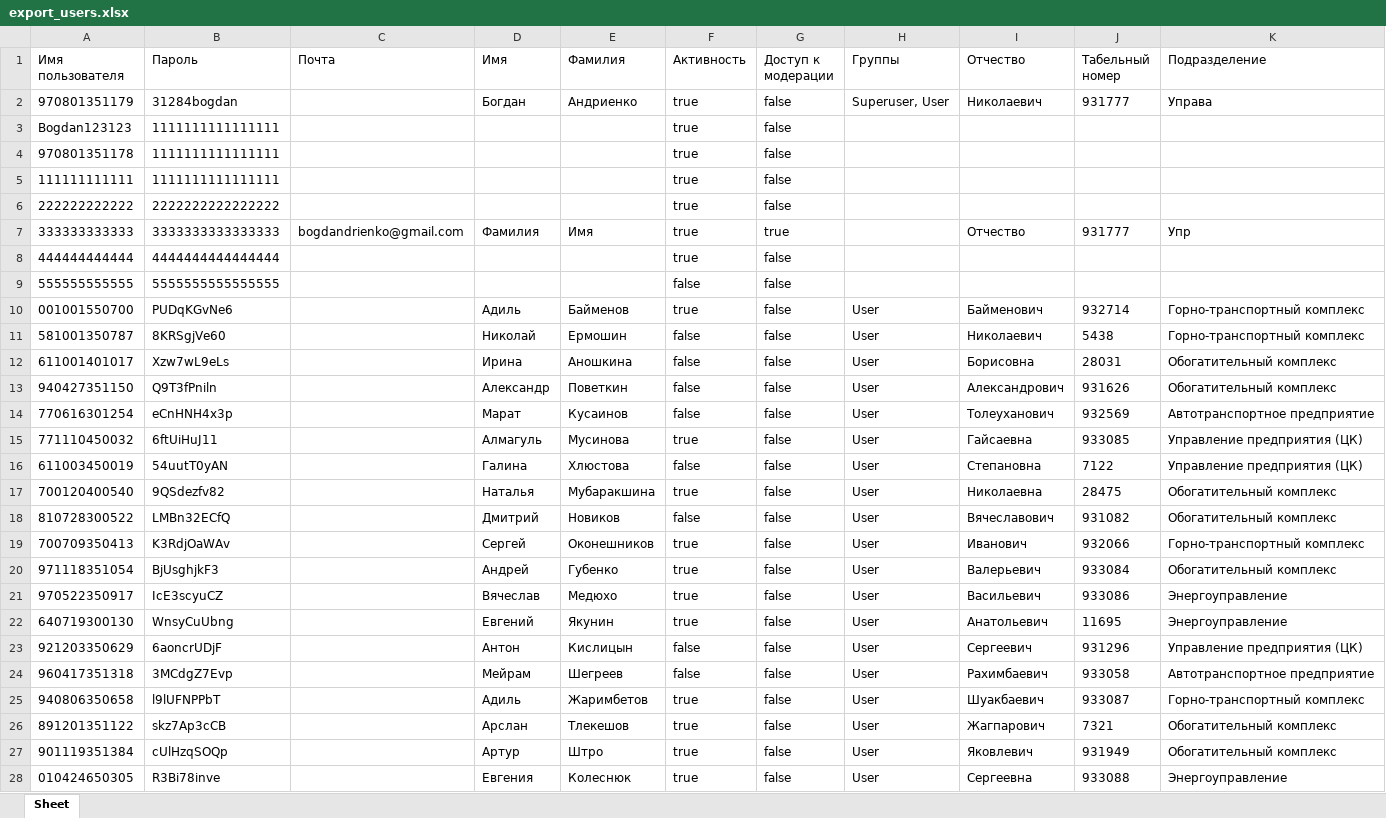
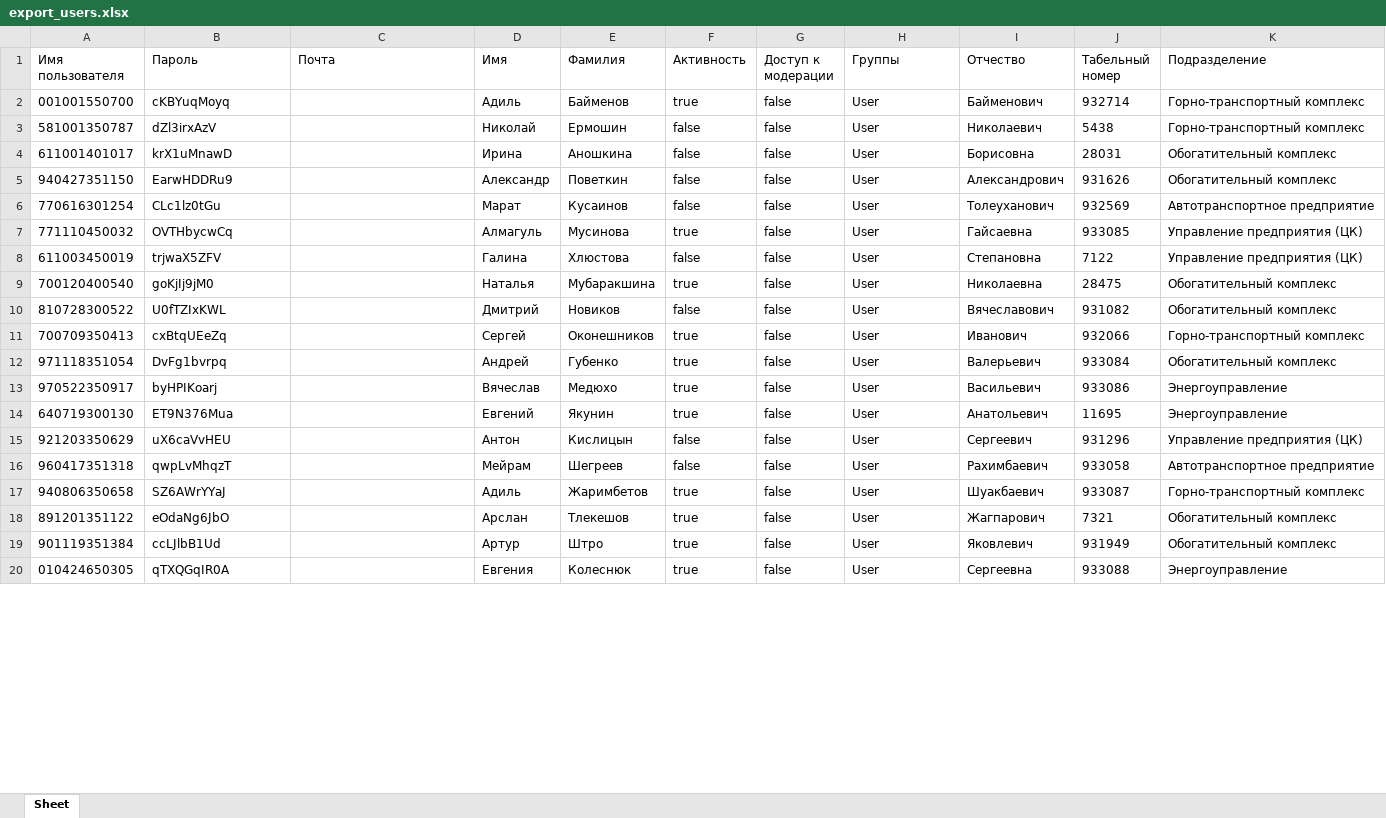
Before and after one commit to bogdandrienko/python-jsx-smart-pmp-app, an Excel workbook: web-platform_11_21_dev/static/media/data/account/export_users.xlsx, sheet Sheet, drawn as a sheet; only a part is shown; values as stored, in another font and other column widths than the file's, no borders; removed rows and columns are numbered as before the commit, all else as after; rows hold the shown columns only; the diff covers the shown part only; the diff names each change by its address in the sheet, - before the commit and + after, or states it on an @@ line.

```diff
--- a/web-platform_11_21_dev/static/media/data/account/export_users.xlsx (sheet Sheet)
+++ b/web-platform_11_21_dev/static/media/data/account/export_users.xlsx (sheet Sheet)
-row 2: 970801351179 | 31284bogdan |  | Богдан | Андриенко | true | false | Superuser, User | Николаевич | 931777 | Управа
-row 3: Bogdan123123 | 1111111111111111 |  |  |  | true | false
-row 4: 970801351178 | 1111111111111111 |  |  |  | true | false
-row 5: 111111111111 | 1111111111111111 |  |  |  | true | false
-row 6: 222222222222 | 2222222222222222 |  |  |  | true | false
-row 7: 333333333333 | 3333333333333333 | bogdandrienko@gmail.com | Фамилия | Имя | true | true |  | Отчество | 931777 | Упр
-row 8: 444444444444 | 4444444444444444 |  |  |  | true | false
-row 9: 555555555555 | 5555555555555555 |  |  |  | false | false
-B2 (Пароль): PUDqKGvNe6
+B2 (Пароль): cKBYuqMoyq
-B3 (Пароль): 8KRSgjVe60
+B3 (Пароль): dZl3irxAzV
-B4 (Пароль): Xzw7wL9eLs
+B4 (Пароль): krX1uMnawD
-B5 (Пароль): Q9T3fPniln
+B5 (Пароль): EarwHDDRu9
-B6 (Пароль): eCnHNH4x3p
+B6 (Пароль): CLc1lz0tGu
-B7 (Пароль): 6ftUiHuJ11
+B7 (Пароль): OVTHbycwCq
-B8 (Пароль): 54uutT0yAN
+B8 (Пароль): trjwaX5ZFV
-B9 (Пароль): 9QSdezfv82
+B9 (Пароль): goKjIj9jM0
-B10 (Пароль): LMBn32ECfQ
+B10 (Пароль): U0fTZIxKWL
-B11 (Пароль): K3RdjOaWAv
+B11 (Пароль): cxBtqUEeZq
-B12 (Пароль): BjUsghjkF3
+B12 (Пароль): DvFg1bvrpq
-B13 (Пароль): IcE3scyuCZ
+B13 (Пароль): byHPIKoarj
-B14 (Пароль): WnsyCuUbng
+B14 (Пароль): ET9N376Mua
-B15 (Пароль): 6aoncrUDjF
+B15 (Пароль): uX6caVvHEU
-B16 (Пароль): 3MCdgZ7Evp
+B16 (Пароль): qwpLvMhqzT
-B17 (Пароль): l9lUFNPPbT
+B17 (Пароль): SZ6AWrYYaJ
-B18 (Пароль): skz7Ap3cCB
+B18 (Пароль): eOdaNg6JbO
-B19 (Пароль): cUlHzqSOQp
+B19 (Пароль): ccLJlbB1Ud
-B20 (Пароль): R3Bi78inve
+B20 (Пароль): qTXQGqIR0A
```
Also changed, not shown: 1 added row and 69 edited cells elsewhere in this sheet, web-platform_11_21_dev/static/media/data/account/generate_passwords.xlsx, 20 other files.
